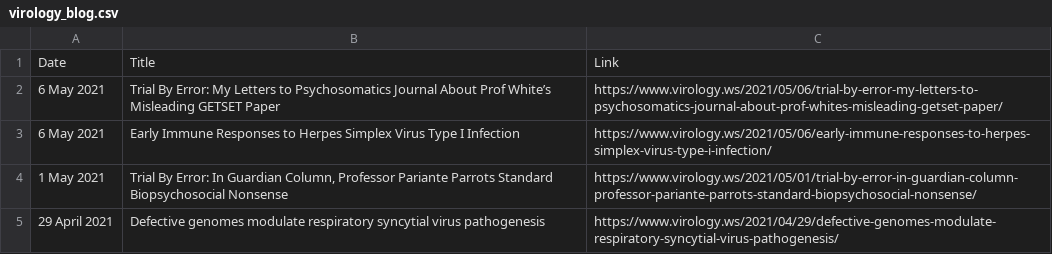
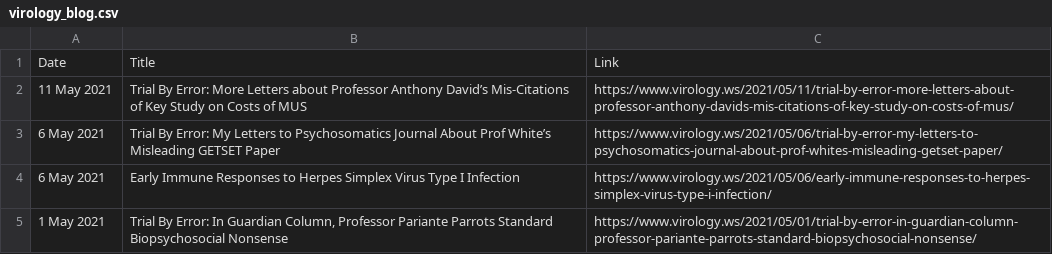
Before and after one commit to bbennett80/virology_blog, a CSV file: virology_blog.csv, drawn as a sheet; only a part is shown; the shorter side is filled out with more unchanged rows; the diff names each change by its address in the sheet, - before the commit and + after, or states it on an @@ line.

```diff
--- a/virology_blog.csv
+++ b/virology_blog.csv
+row 2: 11 May 2021 | Trial By Error: More Letters about Professor Anthony David’s Mis-Citations of Key Study on Costs of MUS | https://www.virology.ws/2021/05/11/trial-by-error-more-letters-about-professor-anthony-davids-mis-citations-of-key-study-on-costs-of-mus/
```
